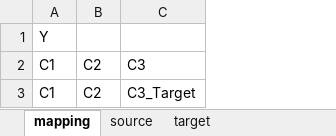
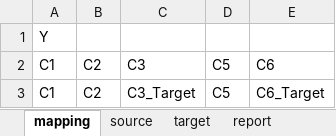
Before and after one commit to mrayandutta/data-validator, an Excel workbook: input-sample.xlsx, sheet mapping, drawn as a sheet; values as stored, in another font and other column widths than the file's, no borders; the diff names each change by its address in the sheet, - before the commit and + after, or states it on an @@ line.

```diff
--- a/input-sample.xlsx (sheet mapping)
+++ b/input-sample.xlsx (sheet mapping)
+sheet tab: report
+column D, rows 2-3: C5 | C5
+column E, rows 2-3: C6 | C6_Target
```
Also changed, not shown: sheet target, sheet source, 3 other files.
